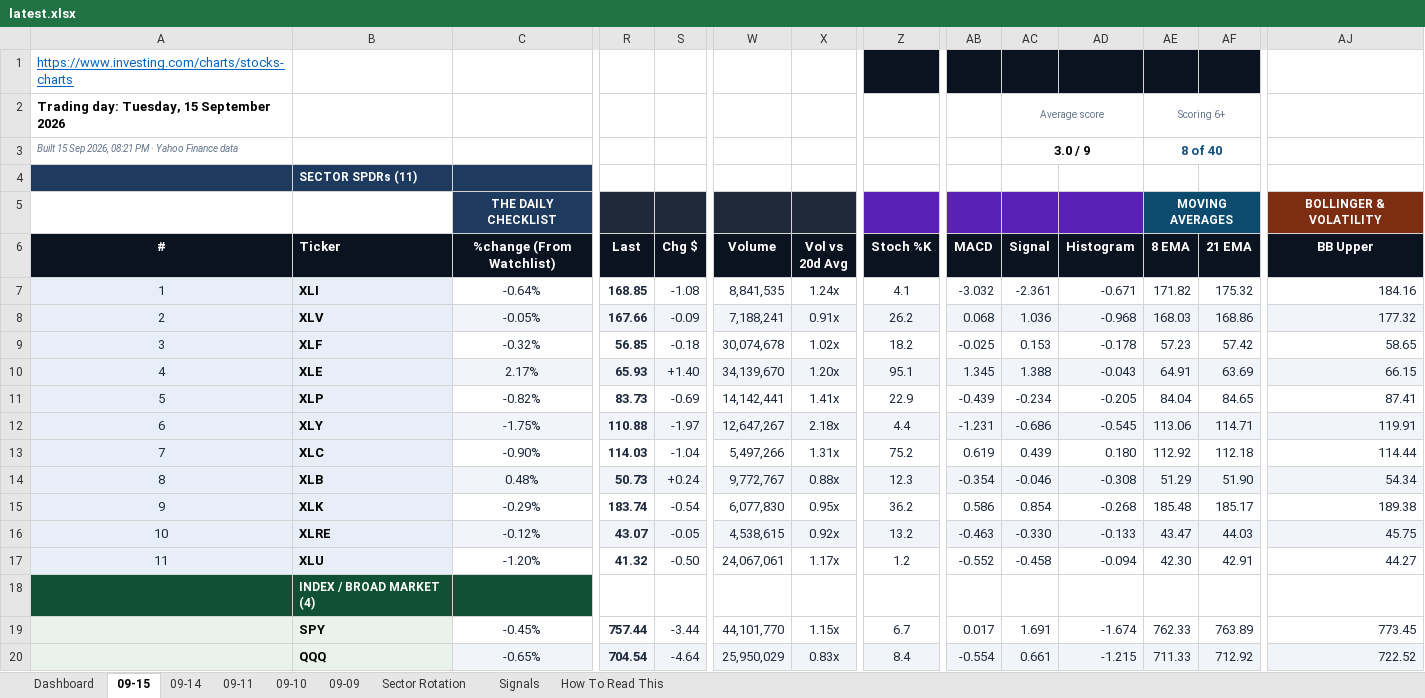
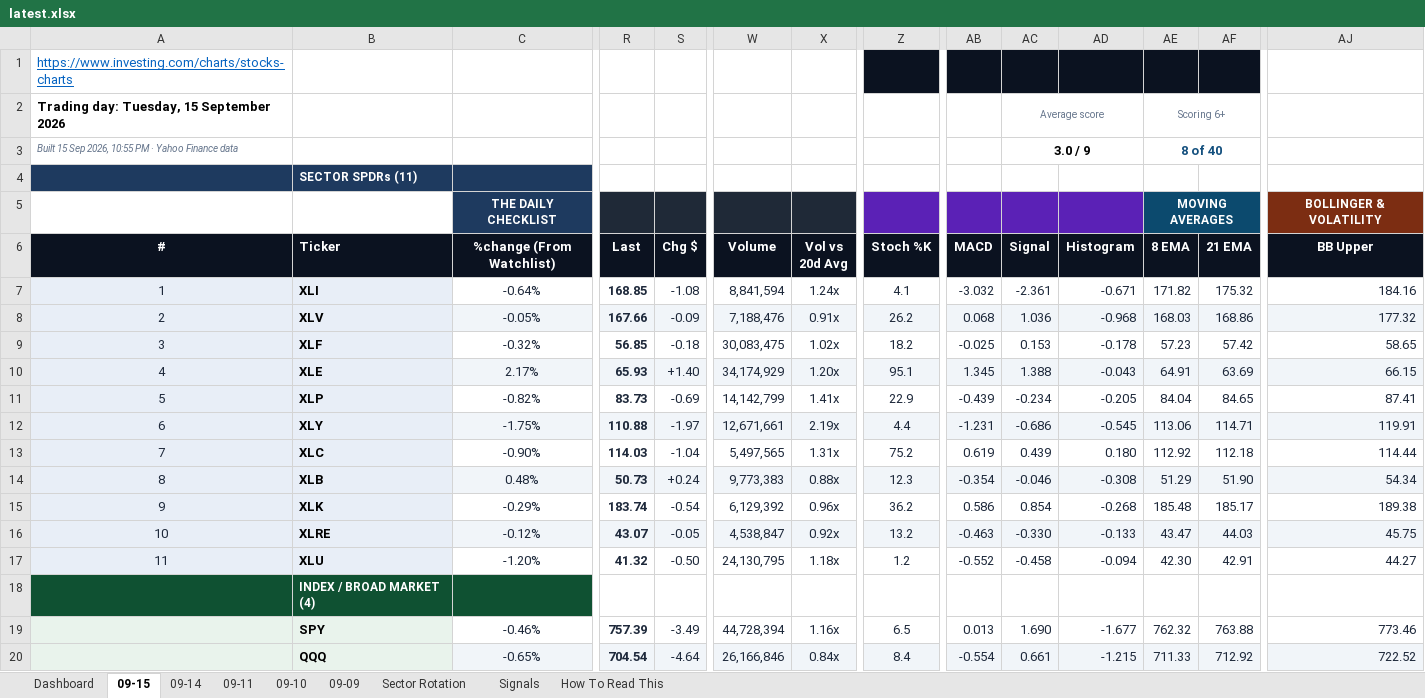
Before and after one commit to GeoWizard4645/Stock-Analysis-for-my-Grandpa, an Excel workbook: docs/data/latest.xlsx, sheet 09-15, drawn as a sheet; only a part is shown, gaps mark what is left out; values as stored, in another font and other column widths than the file's, no borders; conditional formats not drawn; the diff covers the shown part only; the diff names each change by its address in the sheet, - before the commit and + after, or states it on an @@ line.

```diff
--- a/docs/data/latest.xlsx (sheet 09-15)
+++ b/docs/data/latest.xlsx (sheet 09-15)
-A3 (#): …Sep 2026, 08:21 PM ·…
+A3 (#): …Sep 2026, 10:55 PM ·…
-W7 (Volume): 8,841,535
+W7 (Volume): 8,841,594
-W8 (Volume): 7,188,241
+W8 (Volume): 7,188,476
-W9 (Volume): 30,074,678
+W9 (Volume): 30,083,475
-W10 (Volume): 34,139,670
+W10 (Volume): 34,174,929
-W11 (Volume): 14,142,441
+W11 (Volume): 14,142,799
-W12 (Volume): 12,647,267
+W12 (Volume): 12,671,661
-X12 (Vol vs 20d Avg): 2.18x
+X12 (Vol vs 20d Avg): 2.19x
-W13 (Volume): 5,497,266
+W13 (Volume): 5,497,565
-W14 (Volume): 9,772,767
+W14 (Volume): 9,773,383
-W15 (Volume): 6,077,830
+W15 (Volume): 6,129,392
-X15 (Vol vs 20d Avg): 0.95x
+X15 (Vol vs 20d Avg): 0.96x
-W16 (Volume): 4,538,615
+W16 (Volume): 4,538,847
-W17 (Volume): 24,067,061
+W17 (Volume): 24,130,795
-X17 (Vol vs 20d Avg): 1.17x
+X17 (Vol vs 20d Avg): 1.18x
-C19 (%change (From Watchlist)): -0.45%
+C19 (%change (From Watchlist)): -0.46%
-R19 (Last): 757.44
+R19 (Last): 757.39
-S19 (Chg $): -3.44
+S19 (Chg $): -3.49
-W19 (Volume): 44,101,770
+W19 (Volume): 44,728,394
-X19 (Vol vs 20d Avg): 1.15x
+X19 (Vol vs 20d Avg): 1.16x
-Z19 (Stoch %K): 6.7
+Z19 (Stoch %K): 6.5
-AB19 (MACD): 0.017
+AB19 (MACD): 0.013
-AC19 (Signal): 1.691
+AC19 (Signal): 1.690
-AD19 (Histogram): -1.674
+AD19 (Histogram): -1.677
-AE19 (8 EMA): 762.33
+AE19 (8 EMA): 762.32
-AF19 (21 EMA): 763.89
+AF19 (21 EMA): 763.88
-AJ19 (BB Upper): 773.45
+AJ19 (BB Upper): 773.46
-W20 (Volume): 25,950,029
+W20 (Volume): 26,166,846
-X20 (Vol vs 20d Avg): 0.83x
+X20 (Vol vs 20d Avg): 0.84x
```
Also changed, not shown: 118 edited cells elsewhere in this sheet, sheet Signals, sheet Dashboard, sheet 09-10, sheet 09-14, sheet 09-09, sheet 09-11, 1 other file.
